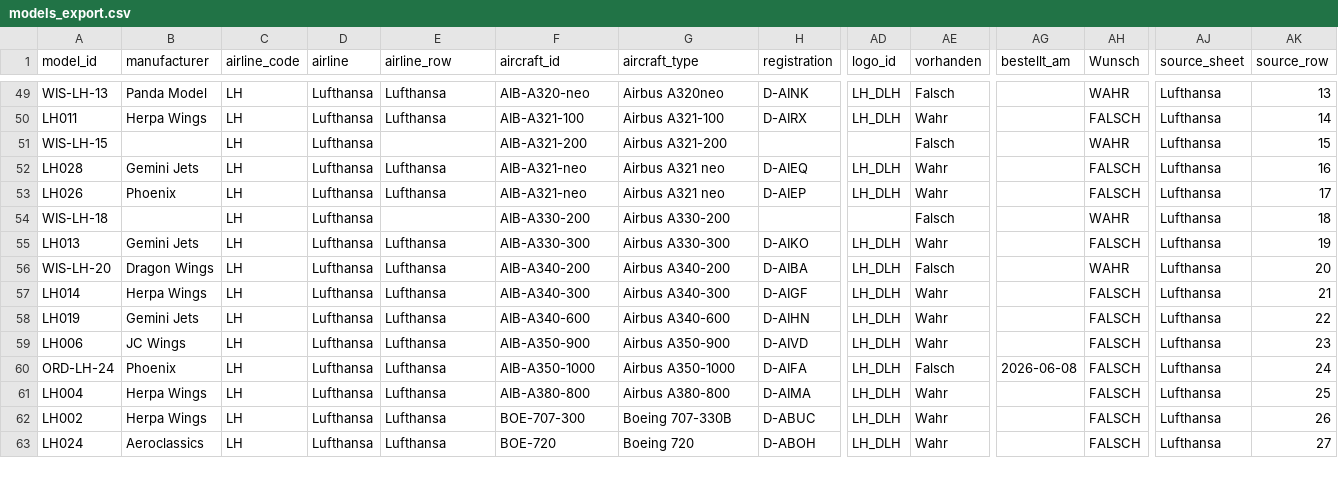
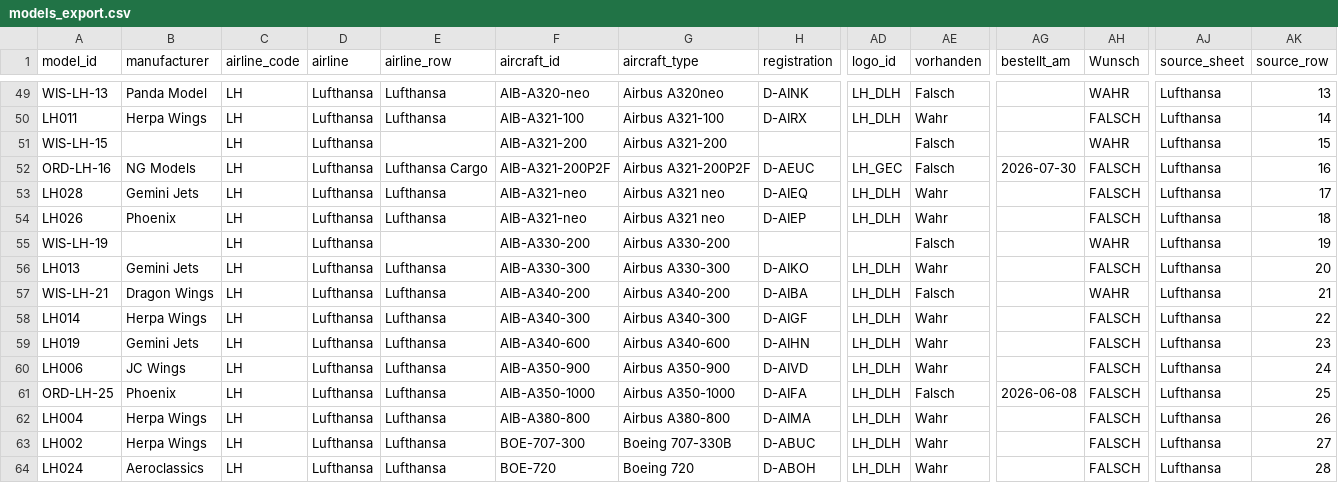
Before and after one commit to ugnet90/aircraft-labels, a CSV file: models_export.csv, drawn as a sheet; only a part is shown, gaps mark what is left out; addresses are those after the commit; rows hold the shown columns only; the diff covers the shown part only; the diff names each change by its address in the sheet, - before the commit and + after, or states it on an @@ line.

Commit message:
Add files via upload

```diff
--- a/models_export.csv
+++ b/models_export.csv
+row 52: ORD-LH-16 | NG Models | LH | Lufthansa | Lufthansa Cargo | AIB-A321-200P2F | Airbus A321-200P2F | D-AEUC | LH_GEC | Falsch | 2026-07-30 | FALSCH | Lufthansa | 16
-AK53 (source_row): 16
+AK53 (source_row): 17
-AK54 (source_row): 17
+AK54 (source_row): 18
-A55 (model_id): WIS-LH-18
+A55 (model_id): WIS-LH-19
-AK55 (source_row): 18
+AK55 (source_row): 19
-AK56 (source_row): 19
+AK56 (source_row): 20
-A57 (model_id): WIS-LH-20
+A57 (model_id): WIS-LH-21
-AK57 (source_row): 20
+AK57 (source_row): 21
-AK58 (source_row): 21
+AK58 (source_row): 22
-AK59 (source_row): 22
+AK59 (source_row): 23
-AK60 (source_row): 23
+AK60 (source_row): 24
-A61 (model_id): ORD-LH-24
+A61 (model_id): ORD-LH-25
-AK61 (source_row): 24
+AK61 (source_row): 25
-AK62 (source_row): 25
+AK62 (source_row): 26
-AK63 (source_row): 26
+AK63 (source_row): 27
-AK64 (source_row): 27
+AK64 (source_row): 28
```
Also changed, not shown: 2 added rows, 1 removed row and 77 edited cells elsewhere in this file.
